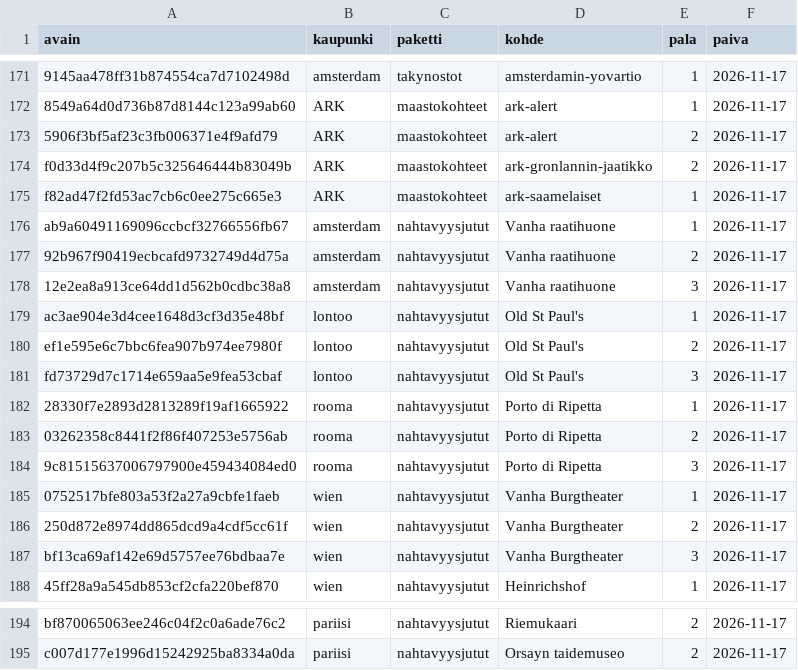
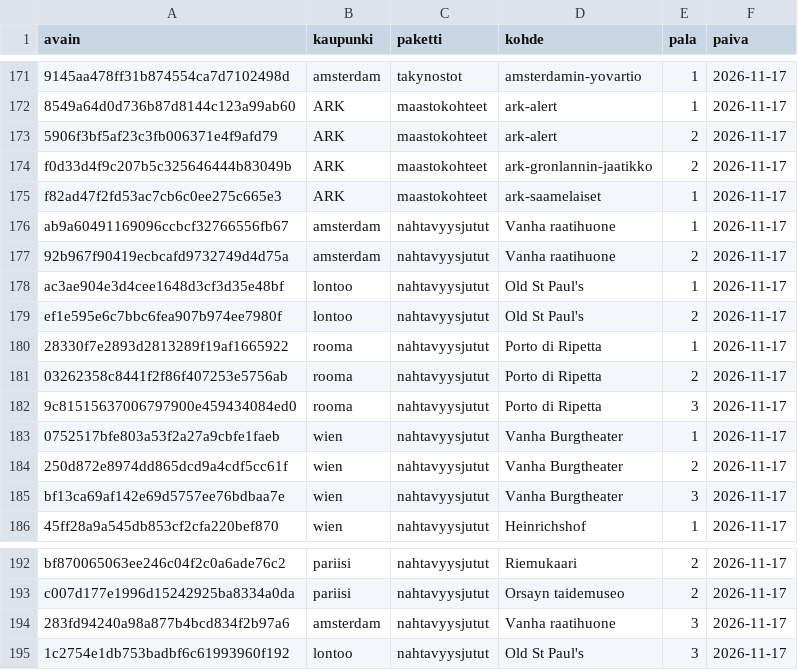
Before and after one commit to ravelius/Matkakirja, a TSV file: data/aanitysjono.tsv, drawn as a sheet; only a part is shown, gaps mark what is left out.

```diff
--- a/data/aanitysjono.tsv
+++ b/data/aanitysjono.tsv
@@ -177,6 +177,4 @@ ab9a60491169096ccbcf32766556fb67	amsterdam	nahtavyysjutut	Vanha raatihuone	1	202
 92b967f90419ecbcafd9732749d4d75a	amsterdam	nahtavyysjutut	Vanha raatihuone	2	2026-11-17
-12e2ea8a913ce64dd1d562b0cdbc38a8	amsterdam	nahtavyysjutut	Vanha raatihuone	3	2026-11-17
 ac3ae904e3d4cee1648d3cf3d35e48bf	lontoo	nahtavyysjutut	Old St Paul's	1	2026-11-17
 ef1e595e6c7bbc6fea907b974ee7980f	lontoo	nahtavyysjutut	Old St Paul's	2	2026-11-17
-fd73729d7c1714e659aa5e9fea53cbaf	lontoo	nahtavyysjutut	Old St Paul's	3	2026-11-17
 28330f7e2893d2813289f19af1665922	rooma	nahtavyysjutut	Porto di Ripetta	1	2026-11-17
@@ -195 +193,3 @@ bf870065063ee246c04f2c0a6ade76c2	pariisi	nahtavyysjutut	Riemukaari	2	2026-11-17
 c007d177e1996d15242925ba8334a0da	pariisi	nahtavyysjutut	Orsayn taidemuseo	2	2026-11-17
+283fd94240a98a877b4bcd834f2b97a6	amsterdam	nahtavyysjutut	Vanha raatihuone	3	2026-11-17
+1c2754e1db753badbf6c61993960f192	lontoo	nahtavyysjutut	Old St Paul's	3	2026-11-17
```
